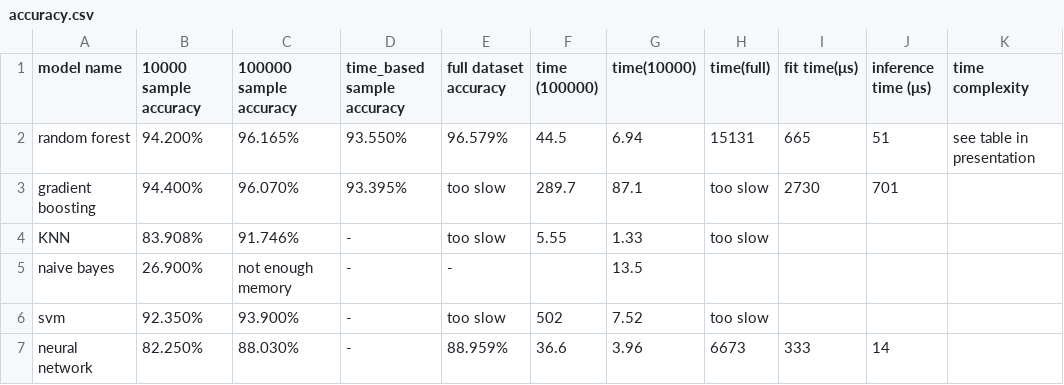
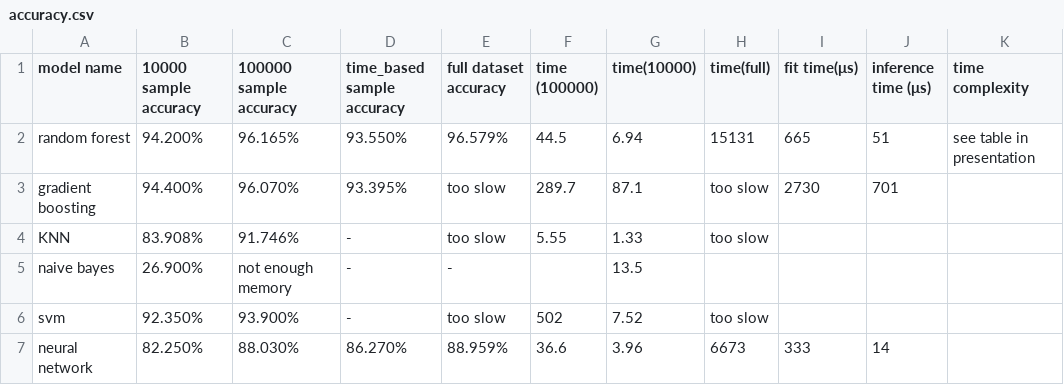
Before and after one commit to Shing-gor/classification-cybersecurity, a CSV file: accuracy.csv, drawn as a sheet; only a part is shown; the diff names each change by its address in the sheet, - before the commit and + after, or states it on an @@ line.

Commit message:
Update accuracy.csv

```diff
--- a/accuracy.csv
+++ b/accuracy.csv
-D7 (time_based sample accuracy): -
+D7 (time_based sample accuracy): 86.270%
```
